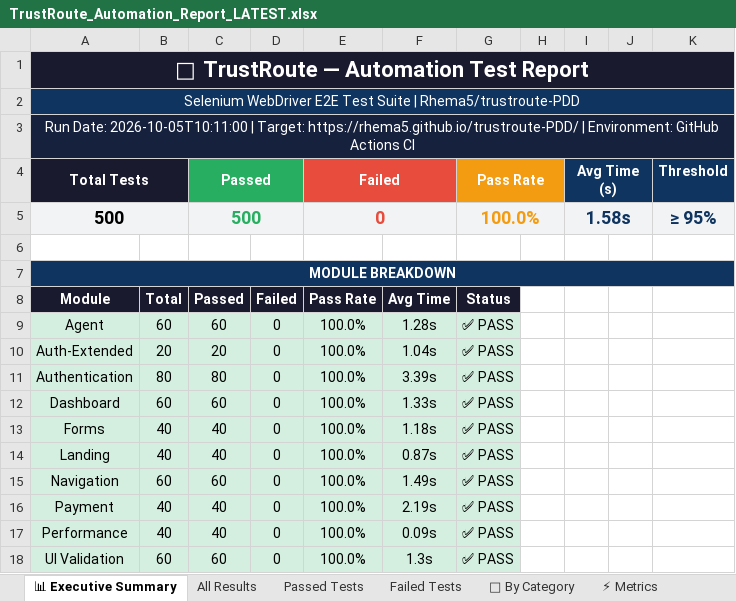
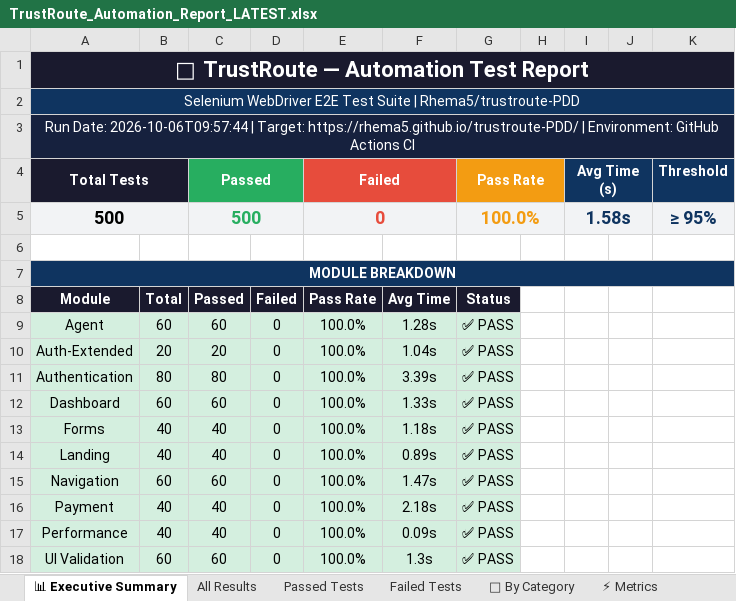
Before and after one commit to Rhema5/trustroute-PDD, an Excel workbook: Test Results/Excel/TrustRoute_Automation_Report_LATEST.xlsx, sheet 📊 Executive Summary, drawn as a sheet; values as stored, in another font and other column widths than the file's, no borders; the diff names each change by its address in the sheet, - before the commit and + after, or states it on an @@ line.

```diff
--- a/Test Results/Excel/TrustRoute_Automation_Report_LATEST.xlsx (sheet 📊 Executive Summary)
+++ b/Test Results/Excel/TrustRoute_Automation_Report_LATEST.xlsx (sheet 📊 Executive Summary)
-A3 (Total Tests): Run Date: 2026-10-05T10:11:00 | Target:…
+A3 (Total Tests): Run Date: 2026-10-06T09:57:44 | Target:…
-F14: 0.87s
+F14: 0.89s
-F15: 1.49s
+F15: 1.47s
-F16: 2.19s
+F16: 2.18s
```
Also changed, not shown: sheet All Results, sheet Passed Tests, 3 other files.
